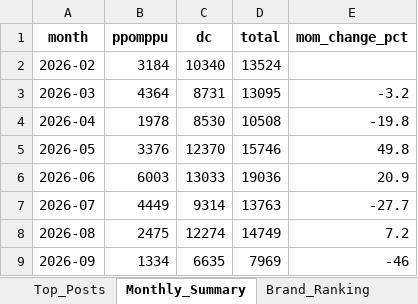
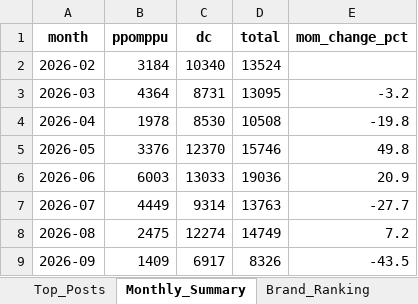
Before and after one commit to rodolfochoi911-lgtm/mvno-market-monitor, an Excel workbook: data/dashboard_history.xlsx, sheet Monthly_Summary, drawn as a sheet; values as stored, in another font and other column widths than the file's, no borders; the diff names each change by its address in the sheet, - before the commit and + after, or states it on an @@ line.

```diff
--- a/data/dashboard_history.xlsx (sheet Monthly_Summary)
+++ b/data/dashboard_history.xlsx (sheet Monthly_Summary)
-B9 (ppomppu): 1334
+B9 (ppomppu): 1409
-C9 (dc): 6635
+C9 (dc): 6917
-D9 (total): 7969
+D9 (total): 8326
-E9 (mom_change_pct): -46
+E9 (mom_change_pct): -43.5
```
Also changed, not shown: sheet Top_Posts, sheet Brand_Ranking, sheet Brand_SOV_Long, sheet Keyword_Spike, sheet Keywords_Normalized, sheet Keywords_Raw, 3 more sheets.
